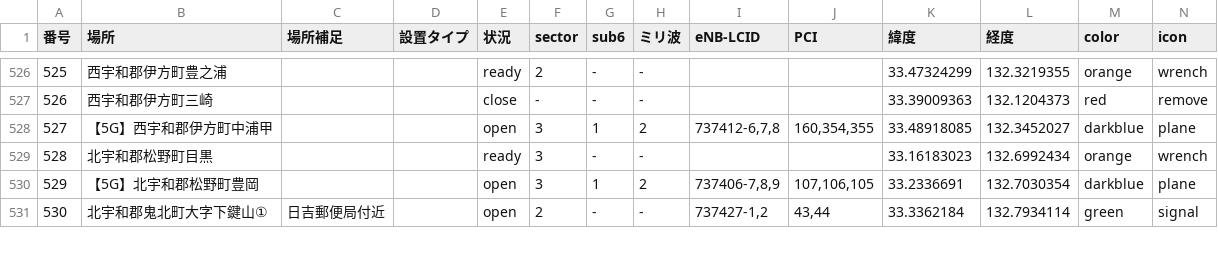
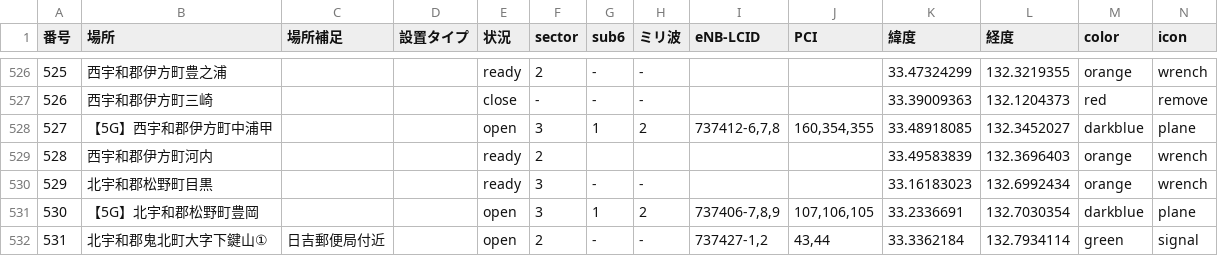
Before and after one commit to raku10ehime/map, a CSV file: ehime.csv, drawn as a sheet; only a part is shown, gaps mark what is left out; addresses are those after the commit; the diff names each change by its address in the sheet, - before the commit and + after, or states it on an @@ line.

```diff
--- a/ehime.csv
+++ b/ehime.csv
+row 529: 528 | 西宇和郡伊方町河内 |  |  | ready | 2 |  |  |  |  | 33.49583839 | 132.3696403 | orange | wrench
@@ column A (番号) renumbered from row 530 down @@
```
Also changed, not shown: 2 other files.
